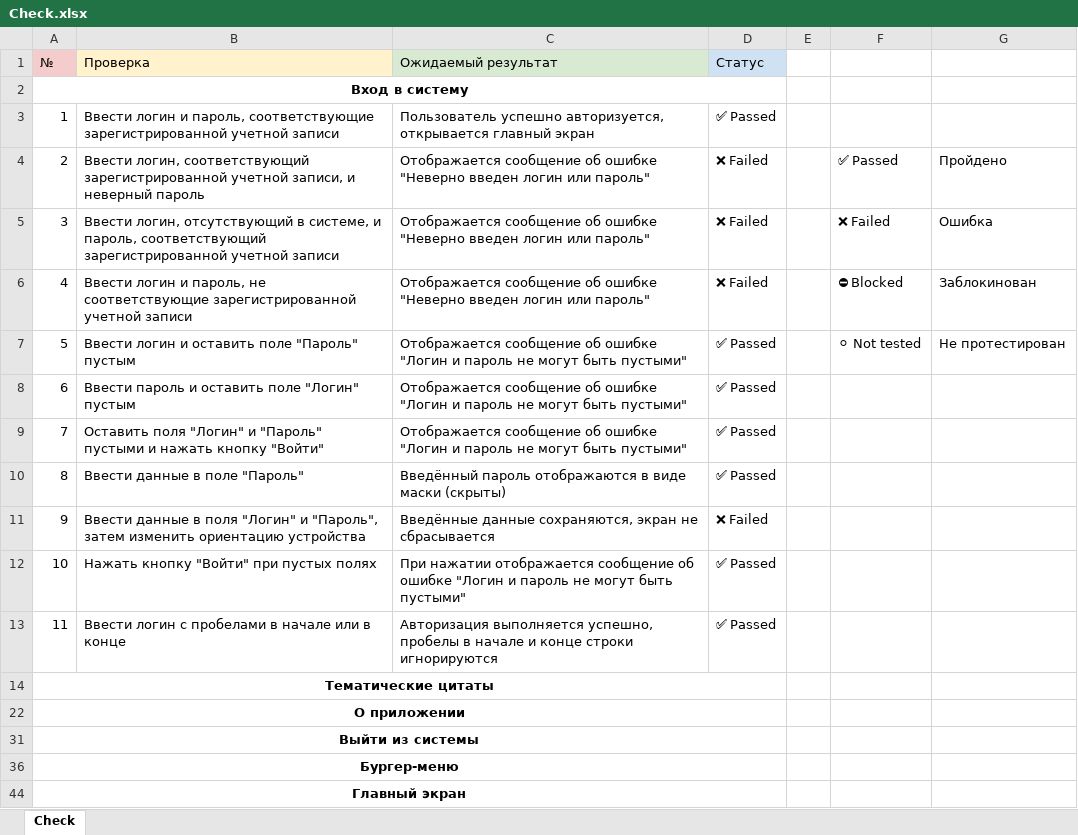
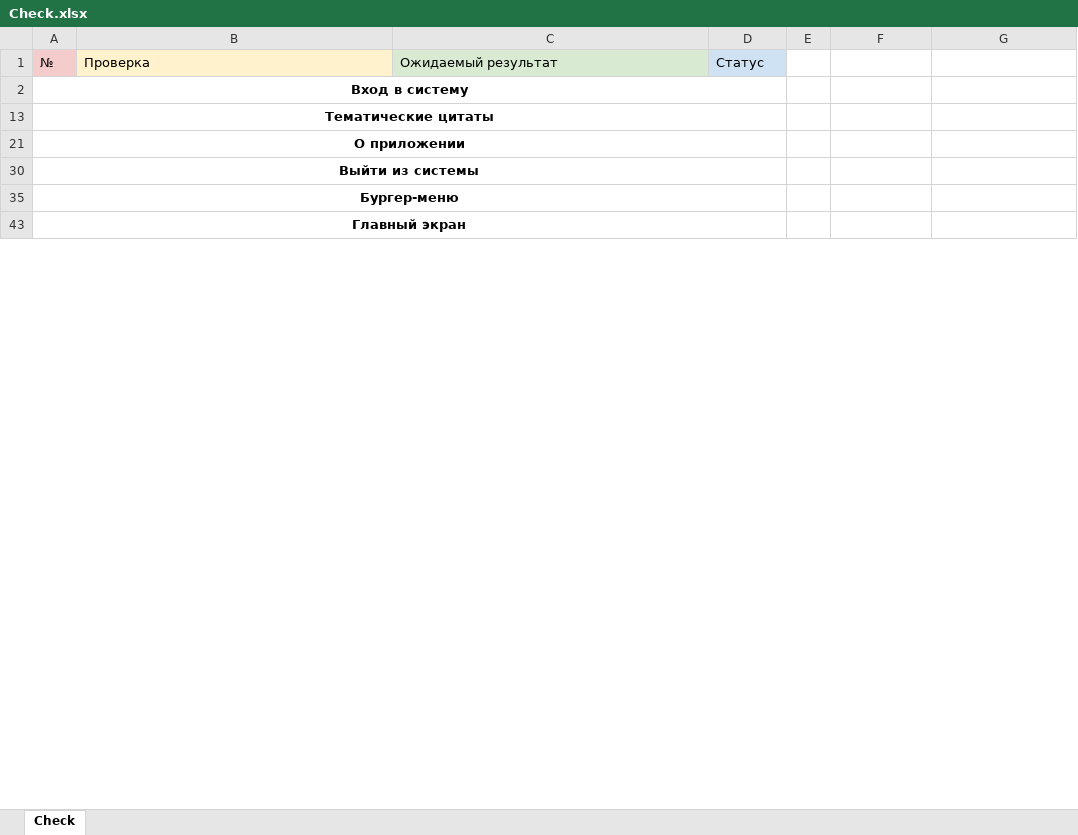
Before and after one commit to lica007/DiplomAutoMobile, an Excel workbook: Documents/Check.xlsx, sheet Check, drawn as a sheet; only a part is shown; values as stored, in another font and other column widths than the file's, no borders; charts and pictures not drawn; removed rows and columns are numbered as before the commit, all else as after; the diff covers the shown part only; the diff names each change by its address in the sheet, - before the commit and + after, or states it on an @@ line.

```diff
--- a/Documents/Check.xlsx (sheet Check)
+++ b/Documents/Check.xlsx (sheet Check)
@@ row 3 hidden: 1 | Ввести логин и пароль, соответствующие зарегистрированной учетной записи | Пользователь успешно авторизуется, открывается главный экран | ✅ Passed @@
@@ row 4 hidden: 2 | Ввести логин, соответствующий зарегистрированной учетной записи, и неверный пароль | Отображается сообщение об ошибке "Неверно введен логин или пароль" | ❌ Failed |  | ✅ Passed | Пройдено @@
@@ row 5 hidden: 3 | Ввести логин, отсутствующий в системе, и пароль, соответствующий зарегистрированной учетной записи | Отображается сообщение об ошибке "Неверно введен логин или пароль" | ❌ Failed |  | ❌ Failed | Ошибка @@
@@ row 6 hidden: 4 | Ввести логин и пароль, не соответствующие зарегистрированной учетной записи | Отображается сообщение об ошибке "Неверно введен логин или пароль" | ❌ Failed |  | ⛔ Blocked | Заблокинован @@
@@ row 7 hidden: 5 | Ввести логин и оставить поле "Пароль" пустым | Отображается сообщение об ошибке "Логин и пароль не могут быть пустыми" | ✅ Passed |  | ⚪ Not tested | Не протестирован @@
@@ row 8 hidden: 6 | Ввести пароль и оставить поле "Логин" пустым | Отображается сообщение об ошибке "Логин и пароль не могут быть пустыми" | ✅ Passed @@
@@ row 9 hidden: 7 | Оставить поля "Логин" и "Пароль" пустыми и нажать кнопку "Войти" | Отображается сообщение об ошибке "Логин и пароль не могут быть пустыми" | ✅ Passed @@
@@ row 10 hidden: 8 | Ввести данные в поле "Пароль" | Введённый пароль отображаются в виде маски (скрыты) | ✅ Passed @@
@@ row 11 hidden: 9 | Ввести данные в поля "Логин" и "Пароль", затем изменить ориентацию устройства | Введённые данные сохраняются, экран не сбрасывается | ❌ Failed @@
-row 12: 10 | Нажать кнопку "Войти" при пустых полях | При нажатии отображается сообщение об ошибке "Логин и пароль не могут быть пустыми" | ✅ Passed
-row 13: 11 | Ввести логин с пробелами в начале или в конце | Авторизация выполняется успешно, пробелы в начале и конце строки игнорируются | ✅ Passed
```
Also changed, not shown: 44 added rows elsewhere in this sheet, hidden cells, charts or pictures.
